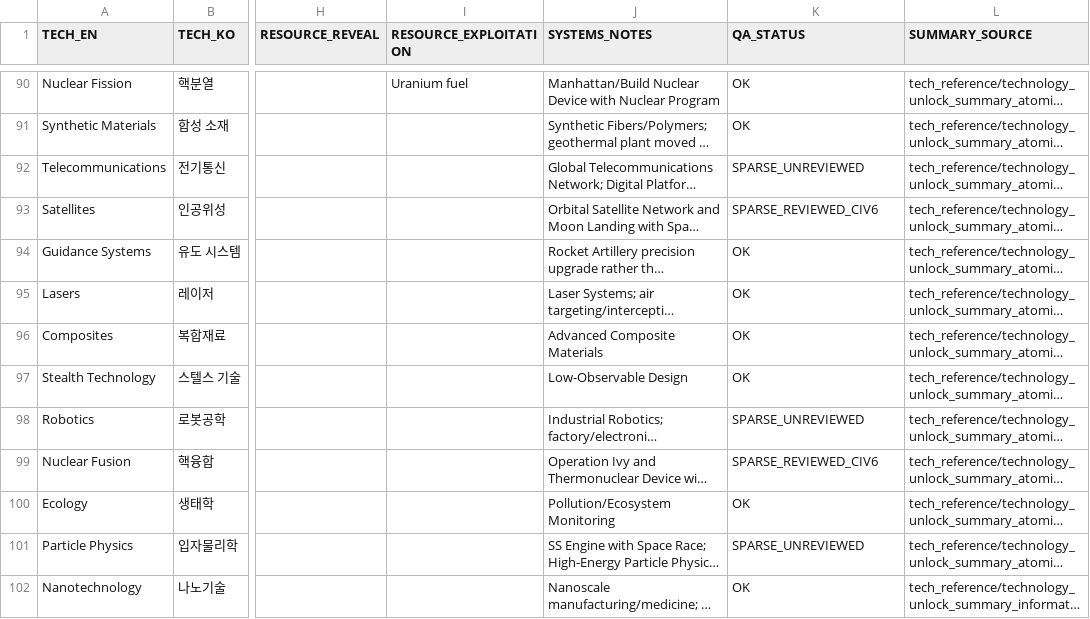
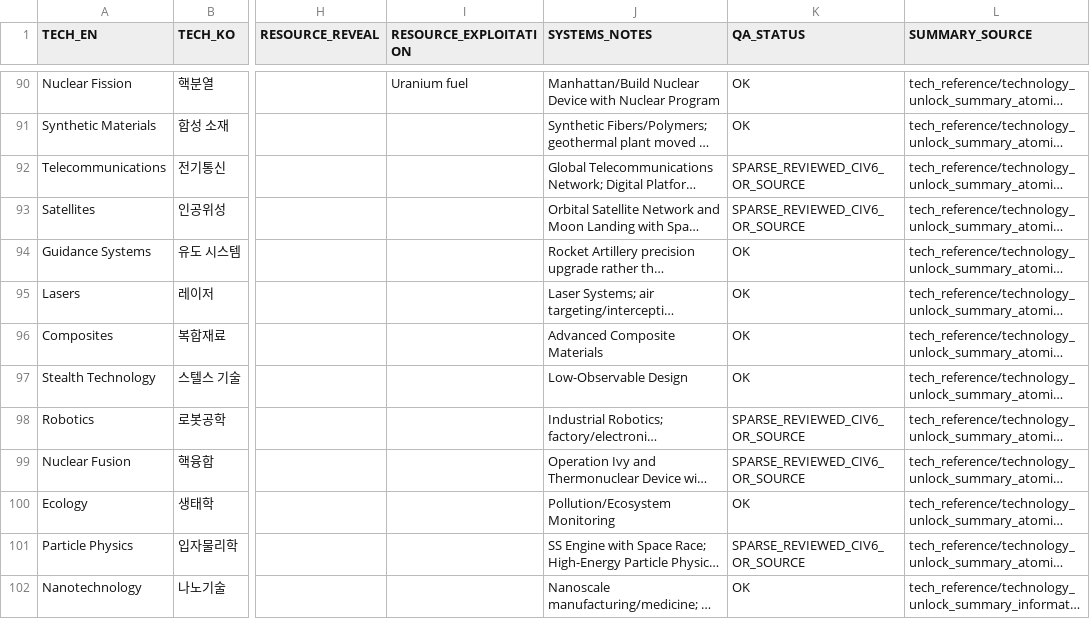
Before and after one commit to physical-geogrpahy-forever/academic_food_chain, a CSV file: tech_reference/MASTER_TECHNOLOGY_UNLOCKS_109_V1.csv, drawn as a sheet; only a part is shown, gaps mark what is left out; long unchanged cells end in …; the diff covers the shown part only; the diff names each change by its address in the sheet, - before the commit and + after, or states it on an @@ line.

Commit message:
Finalize sparse technology QA statuses after Civ VI fallback review

```diff
--- a/tech_reference/MASTER_TECHNOLOGY_UNLOCKS_109_V1.csv
+++ b/tech_reference/MASTER_TECHNOLOGY_UNLOCKS_109_V1.csv
-K92 (QA_STATUS): SPARSE_UNREVIEWED
+K92 (QA_STATUS): SPARSE_REVIEWED_CIV6_OR_SOURCE
-K93 (QA_STATUS): SPARSE_REVIEWED_CIV6
+K93 (QA_STATUS): SPARSE_REVIEWED_CIV6_OR_SOURCE
-K98 (QA_STATUS): SPARSE_UNREVIEWED
+K98 (QA_STATUS): SPARSE_REVIEWED_CIV6_OR_SOURCE
-K99 (QA_STATUS): SPARSE_REVIEWED_CIV6
+K99 (QA_STATUS): SPARSE_REVIEWED_CIV6_OR_SOURCE
-K101 (QA_STATUS): SPARSE_UNREVIEWED
+K101 (QA_STATUS): SPARSE_REVIEWED_CIV6_OR_SOURCE
```
Also changed, not shown: 13 edited cells elsewhere in this file.
